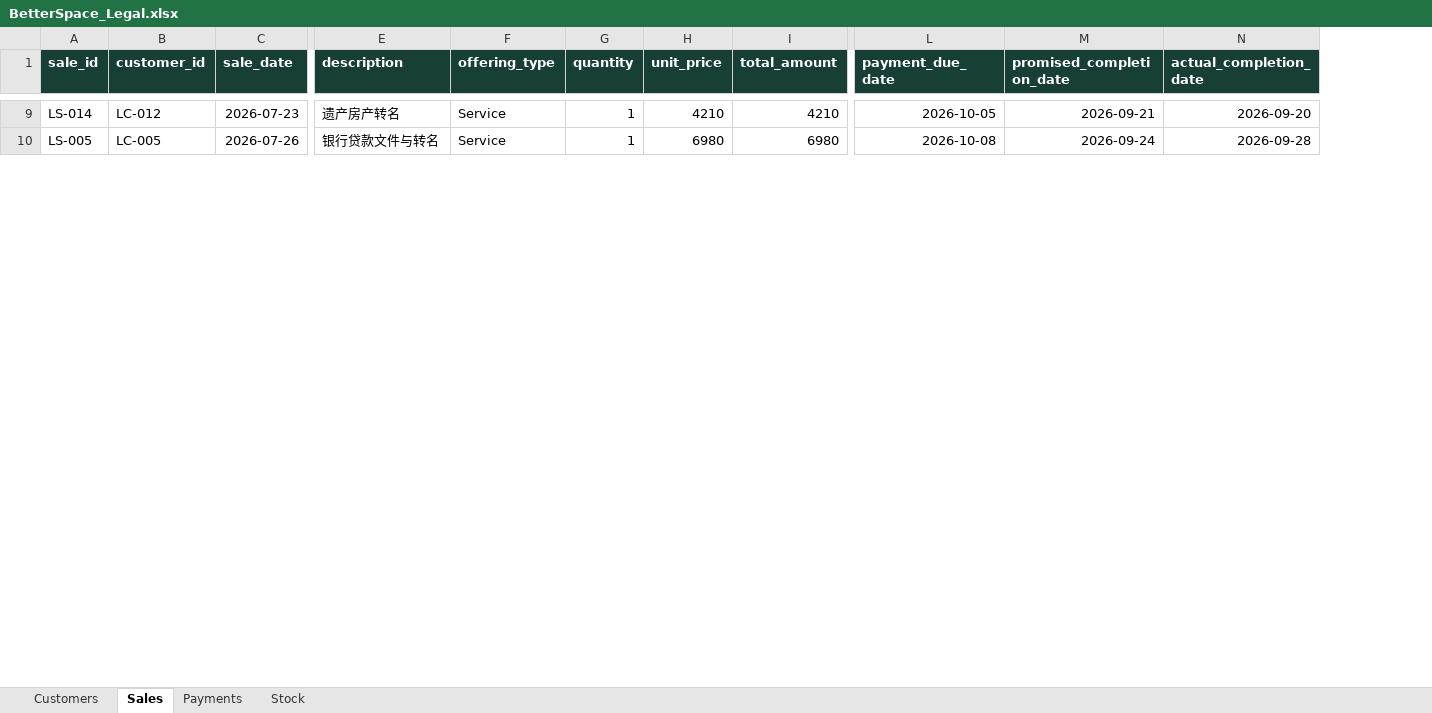
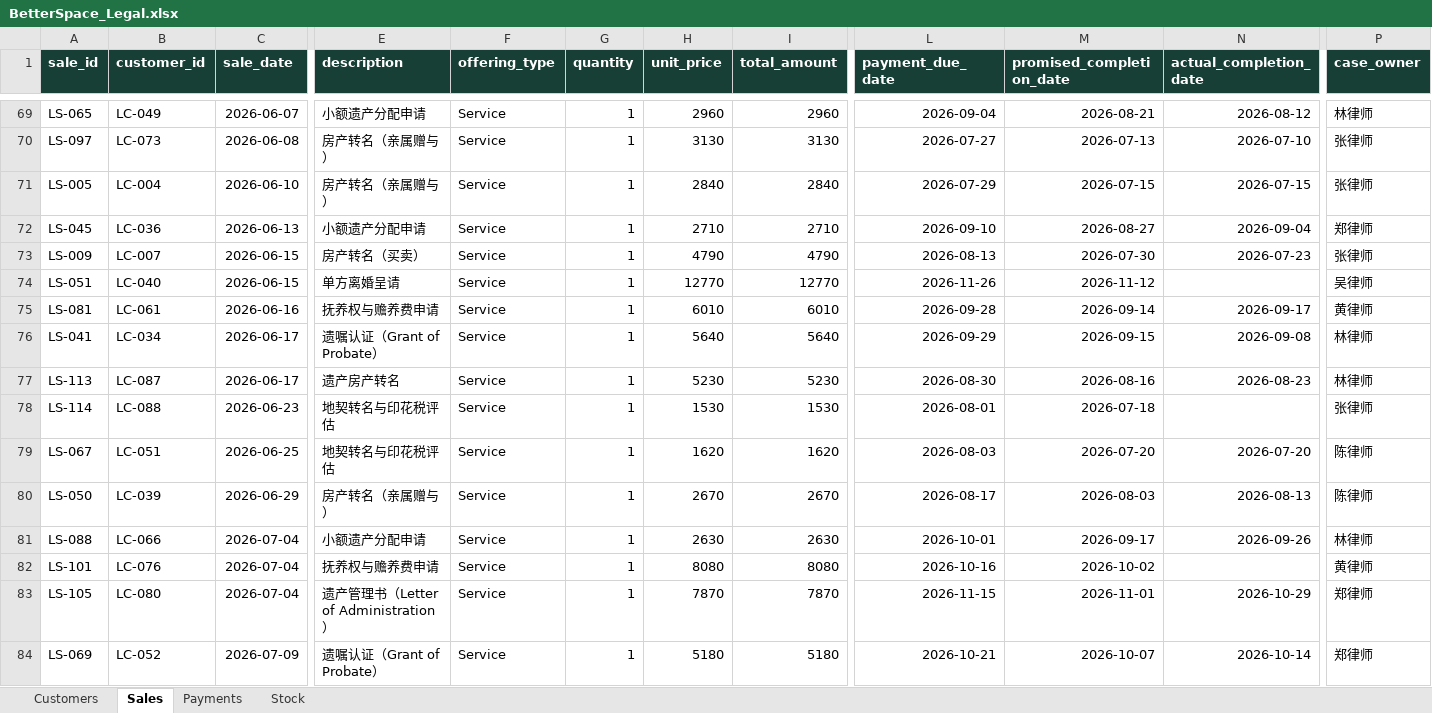
Before and after one commit to MYSG-01/my-business-dashboard, an Excel workbook: data/templates/BetterSpace_Legal.xlsx, sheet Sales, drawn as a sheet; only a part is shown, gaps mark what is left out; values as stored, in another font and other column widths than the file's, no borders; addresses are those after the commit; rows hold the shown columns only; the diff covers the shown part only; the diff names each change by its address in the sheet, - before the commit and + after, or states it on an @@ line.

```diff
--- a/data/templates/BetterSpace_Legal.xlsx (sheet Sales)
+++ b/data/templates/BetterSpace_Legal.xlsx (sheet Sales)
+column P (case_owner), row 69: 林律师; row 71: 张律师
-A69 (sale_id): LS-014
+A69 (sale_id): LS-065
-B69 (customer_id): LC-012
+B69 (customer_id): LC-049
-C69 (sale_date): 2026-07-23
+C69 (sale_date): 2026-06-07
-E69 (description): 遗产房产转名
+E69 (description): 小额遗产分配申请
-H69 (unit_price): 4210
+H69 (unit_price): 2960
-I69 (total_amount): 4210
+I69 (total_amount): 2960
-L69 (payment_due_date): 2026-10-05
+L69 (payment_due_date): 2026-09-04
-M69 (promised_completion_date): 2026-09-21
+M69 (promised_completion_date): 2026-08-21
-N69 (actual_completion_date): 2026-09-20
+N69 (actual_completion_date): 2026-08-12
+row 70: LS-097 | LC-073 | 2026-06-08 | 房产转名（亲属赠与） | Service | 1 | 3130 | 3130 | 2026-07-27 | 2026-07-13 | 2026-07-10 | 张律师
-B71 (customer_id): LC-005
+B71 (customer_id): LC-004
-C71 (sale_date): 2026-07-26
+C71 (sale_date): 2026-06-10
-E71 (description): 银行贷款文件与转名
+E71 (description): 房产转名（亲属赠与）
-H71 (unit_price): 6980
+H71 (unit_price): 2840
-I71 (total_amount): 6980
+I71 (total_amount): 2840
-L71 (payment_due_date): 2026-10-08
+L71 (payment_due_date): 2026-07-29
-M71 (promised_completion_date): 2026-09-24
+M71 (promised_completion_date): 2026-07-15
-N71 (actual_completion_date): 2026-09-28
+N71 (actual_completion_date): 2026-07-15
+row 72: LS-045 | LC-036 | 2026-06-13 | 小额遗产分配申请 | Service | 1 | 2710 | 2710 | 2026-09-10 | 2026-08-27 | 2026-09-04 | 郑律师
+row 73: LS-009 | LC-007 | 2026-06-15 | 房产转名（买卖） | Service | 1 | 4790 | 4790 | 2026-08-13 | 2026-07-30 | 2026-07-23 | 张律师
+row 74: LS-051 | LC-040 | 2026-06-15 | 单方离婚呈请 | Service | 1 | 12770 | 12770 | 2026-11-26 | 2026-11-12 |  | 吴律师
+row 75: LS-081 | LC-061 | 2026-06-16 | 抚养权与赡养费申请 | Service | 1 | 6010 | 6010 | 2026-09-28 | 2026-09-14 | 2026-09-17 | 黄律师
+row 76: LS-041 | LC-034 | 2026-06-17 | 遗嘱认证（Grant of Probate） | Service | 1 | 5640 | 5640 | 2026-09-29 | 2026-09-15 | 2026-09-08 | 林律师
+row 77: LS-113 | LC-087 | 2026-06-17 | 遗产房产转名 | Service | 1 | 5230 | 5230 | 2026-08-30 | 2026-08-16 | 2026-08-23 | 林律师
+row 78: LS-114 | LC-088 | 2026-06-23 | 地契转名与印花税评估 | Service | 1 | 1530 | 1530 | 2026-08-01 | 2026-07-18 |  | 张律师
+row 79: LS-067 | LC-051 | 2026-06-25 | 地契转名与印花税评估 | Service | 1 | 1620 | 1620 | 2026-08-03 | 2026-07-20 | 2026-07-20 | 陈律师
+row 80: LS-050 | LC-039 | 2026-06-29 | 房产转名（亲属赠与） | Service | 1 | 2670 | 2670 | 2026-08-17 | 2026-08-03 | 2026-08-13 | 陈律师
+row 81: LS-088 | LC-066 | 2026-07-04 | 小额遗产分配申请 | Service | 1 | 2630 | 2630 | 2026-10-01 | 2026-09-17 | 2026-09-26 | 林律师
+row 82: LS-101 | LC-076 | 2026-07-04 | 抚养权与赡养费申请 | Service | 1 | 8080 | 8080 | 2026-10-16 | 2026-10-02 |  | 黄律师
+row 83: LS-105 | LC-080 | 2026-07-04 | 遗产管理书（Letter of Administration） | Service | 1 | 7870 | 7870 | 2026-11-15 | 2026-11-01 | 2026-10-29 | 郑律师
+row 84: LS-069 | LC-052 | 2026-07-09 | 遗嘱认证（Grant of Probate） | Service | 1 | 5180 | 5180 | 2026-10-21 | 2026-10-07 | 2026-10-14 | 郑律师
```
Also changed, not shown: 86 added rows, 23 removed rows and 165 edited cells elsewhere in this sheet, sheet Payments, sheet Customers, 19 other files.
